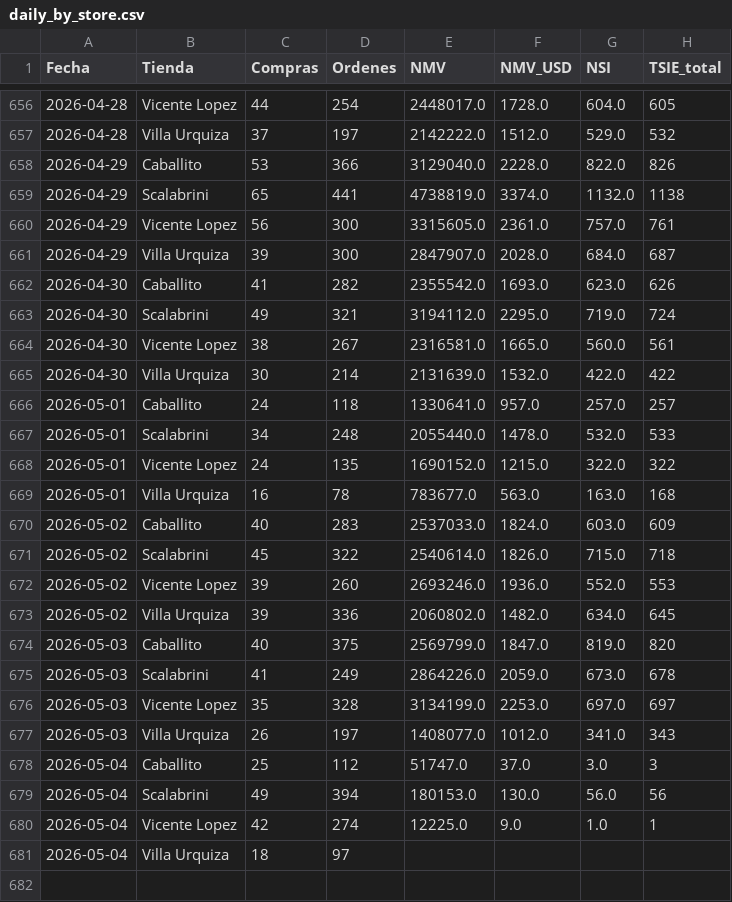
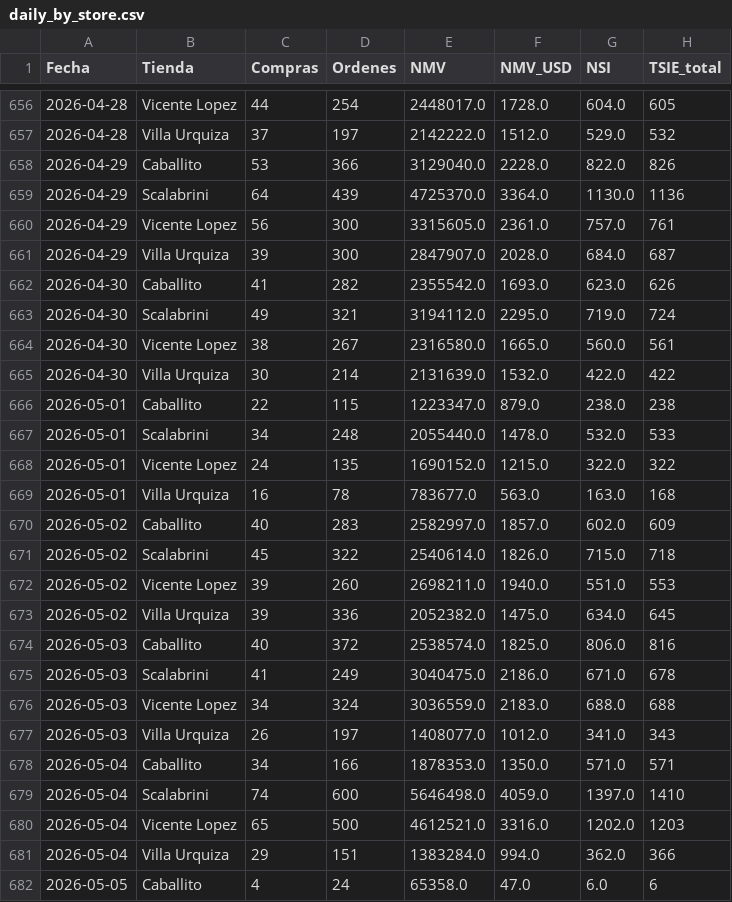
Before and after one commit to santiagorioboo-hub/proximity-groceries-scorecard, a CSV file: daily_by_store.csv, drawn as a sheet; only a part is shown, gaps mark what is left out; the diff covers the shown part only.

```diff
--- a/daily_by_store.csv
+++ b/daily_by_store.csv
@@ -658,3 +658,3 @@ Fecha,Tienda,Compras,Ordenes,NMV,NMV_USD,NSI,TSIE_total
 2026-04-29,Caballito,53,366,3129040.0,2228.0,822.0,826
-2026-04-29,Scalabrini,65,441,4738819.0,3374.0,1132.0,1138
+2026-04-29,Scalabrini,64,439,4725370.0,3364.0,1130.0,1136
 2026-04-29,Vicente Lopez,56,300,3315605.0,2361.0,757.0,761
@@ -663,5 +663,5 @@ Fecha,Tienda,Compras,Ordenes,NMV,NMV_USD,NSI,TSIE_total
 2026-04-30,Scalabrini,49,321,3194112.0,2295.0,719.0,724
-2026-04-30,Vicente Lopez,38,267,2316581.0,1665.0,560.0,561
+2026-04-30,Vicente Lopez,38,267,2316580.0,1665.0,560.0,561
 2026-04-30,Villa Urquiza,30,214,2131639.0,1532.0,422.0,422
-2026-05-01,Caballito,24,118,1330641.0,957.0,257.0,257
+2026-05-01,Caballito,22,115,1223347.0,879.0,238.0,238
 2026-05-01,Scalabrini,34,248,2055440.0,1478.0,532.0,533
@@ -669,13 +669,14 @@ Fecha,Tienda,Compras,Ordenes,NMV,NMV_USD,NSI,TSIE_total
 2026-05-01,Villa Urquiza,16,78,783677.0,563.0,163.0,168
-2026-05-02,Caballito,40,283,2537033.0,1824.0,603.0,609
+2026-05-02,Caballito,40,283,2582997.0,1857.0,602.0,609
 2026-05-02,Scalabrini,45,322,2540614.0,1826.0,715.0,718
-2026-05-02,Vicente Lopez,39,260,2693246.0,1936.0,552.0,553
-2026-05-02,Villa Urquiza,39,336,2060802.0,1482.0,634.0,645
-2026-05-03,Caballito,40,375,2569799.0,1847.0,819.0,820
-2026-05-03,Scalabrini,41,249,2864226.0,2059.0,673.0,678
-2026-05-03,Vicente Lopez,35,328,3134199.0,2253.0,697.0,697
+2026-05-02,Vicente Lopez,39,260,2698211.0,1940.0,551.0,553
+2026-05-02,Villa Urquiza,39,336,2052382.0,1475.0,634.0,645
+2026-05-03,Caballito,40,372,2538574.0,1825.0,806.0,816
+2026-05-03,Scalabrini,41,249,3040475.0,2186.0,671.0,678
+2026-05-03,Vicente Lopez,34,324,3036559.0,2183.0,688.0,688
 2026-05-03,Villa Urquiza,26,197,1408077.0,1012.0,341.0,343
-2026-05-04,Caballito,25,112,51747.0,37.0,3.0,3
-2026-05-04,Scalabrini,49,394,180153.0,130.0,56.0,56
-2026-05-04,Vicente Lopez,42,274,12225.0,9.0,1.0,1
-2026-05-04,Villa Urquiza,18,97,,,,
+2026-05-04,Caballito,34,166,1878353.0,1350.0,571.0,571
+2026-05-04,Scalabrini,74,600,5646498.0,4059.0,1397.0,1410
+2026-05-04,Vicente Lopez,65,500,4612521.0,3316.0,1202.0,1203
+2026-05-04,Villa Urquiza,29,151,1383284.0,994.0,362.0,366
+2026-05-05,Caballito,4,24,65358.0,47.0,6.0,6
```
Also changed, not shown: 3 added rows and 3 edited cells elsewhere in this file, daily_cvr.csv, daily_growth_full.csv, 10 other files.
